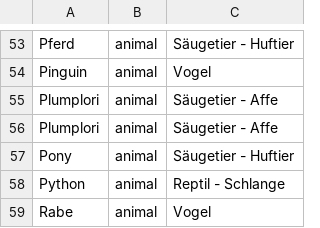
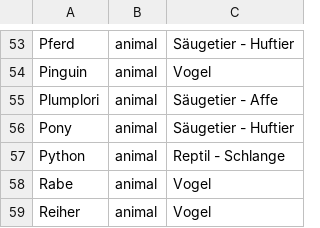
Before and after one commit to ZaubererHaft/Hangman, a CSV file: app/src/main/res/raw/animals.csv, drawn as a sheet; only a part is shown, gaps mark what is left out; the shorter side is filled out with more unchanged rows.

```diff
--- a/app/src/main/res/raw/animals.csv
+++ b/app/src/main/res/raw/animals.csv
@@ -55,3 +55,2 @@ Pinguin;animal;Vogel
 Plumplori;animal;Säugetier - Affe
-Plumplori;animal;Säugetier - Affe
 Pony;animal;Säugetier - Huftier
```
Also changed, not shown: 1 other file.
